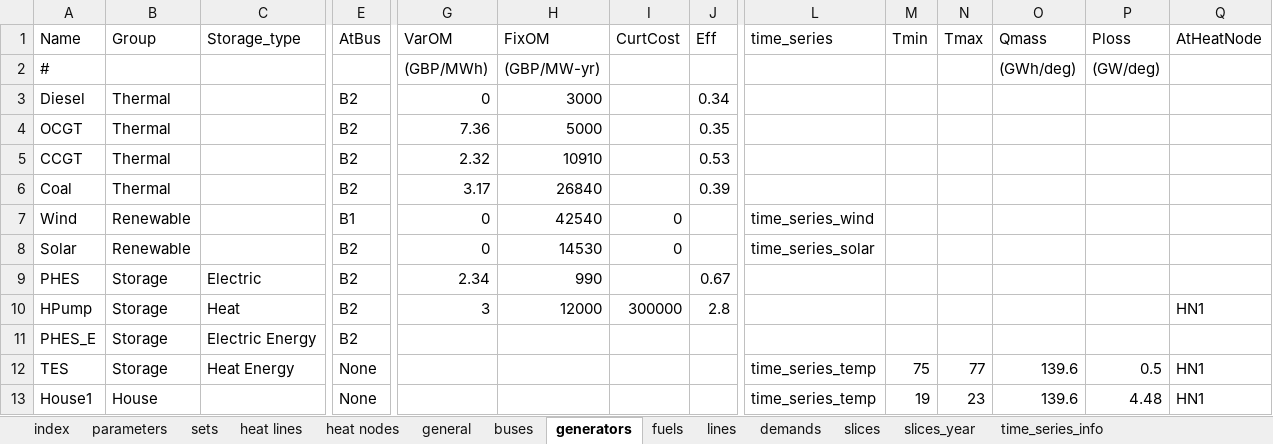
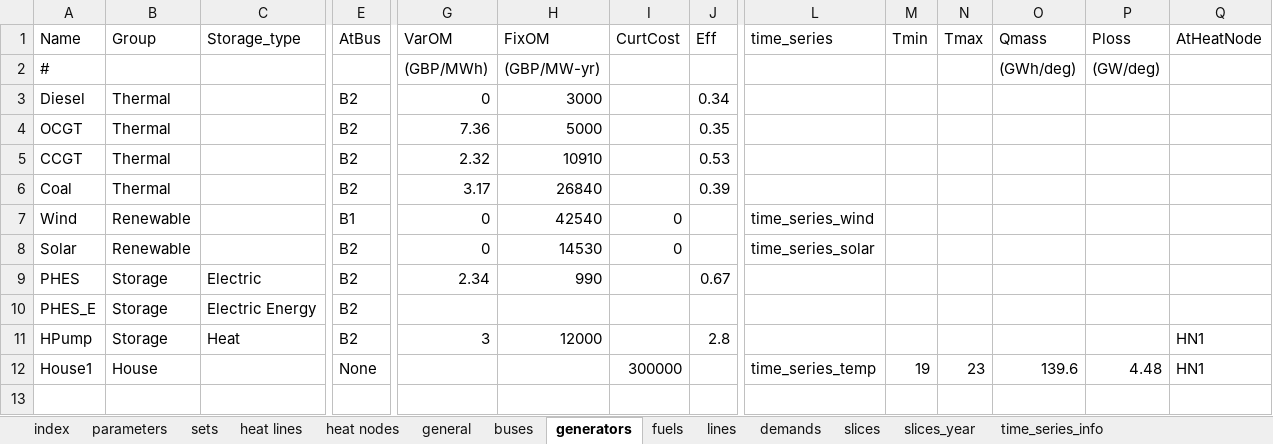
Before and after one commit to axeleichelmann/Year5-MMath-Diss, an Excel workbook: Greenfield Model copy/OREIA3_2017/data/operation.xlsx, sheet generators, drawn as a sheet; only a part is shown, gaps mark what is left out; values as stored, in another font and other column widths than the file's, no borders; removed rows and columns are numbered as before the commit, all else as after; rows hold the shown columns only; the diff names each change by its address in the sheet, - before the commit and + after, or states it on an @@ line.

```diff
--- a/Greenfield Model copy/OREIA3_2017/data/operation.xlsx (sheet generators)
+++ b/Greenfield Model copy/OREIA3_2017/data/operation.xlsx (sheet generators)
-row 10: HPump | Storage | Heat | B2 | 3 | 12000 | 300000 | 2.8 |  |  |  |  |  | HN1
-row 12: TES | Storage | Heat Energy | None |  |  |  |  | time_series_temp | 75 | 77 | 139.6 | 0.5 | HN1
+row 11: HPump | Storage | Heat | B2 | 3 | 12000 |  | 2.8 |  |  |  |  |  | HN1
-I12 (CurtCost): (empty)
+I12 (CurtCost): 300000
```
Also changed, not shown: sheet heat lines, sheet parameters, Greenfield Model copy/OREIA3_2017/data/investment.xlsx, Greenfield Model copy/OREIA3_2017/data/link.xlsx, 9 other files.
